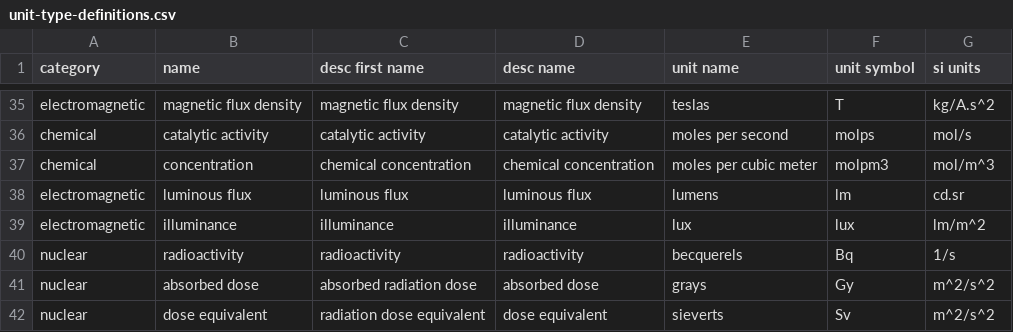
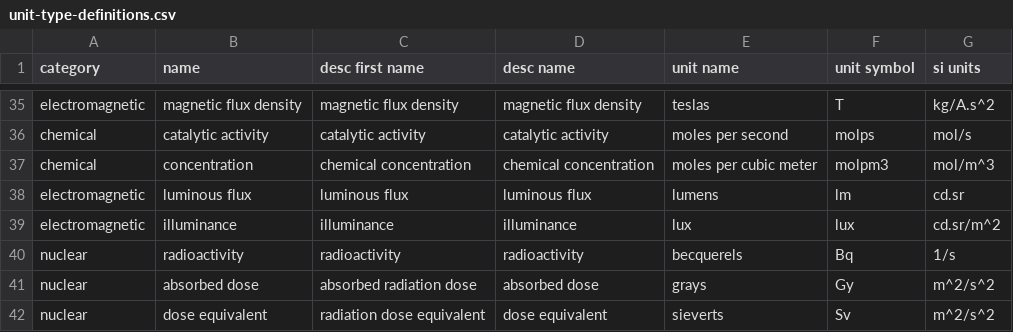
Before and after one commit to DrPlantabyte/simple-si-units, a CSV file: code-generator/unit-type-definitions.csv, drawn as a sheet; only a part is shown, gaps mark what is left out.

```diff
--- a/code-generator/unit-type-definitions.csv
+++ b/code-generator/unit-type-definitions.csv
@@ -38,3 +38,3 @@ chemical,concentration,chemical concentration,chemical concentration,moles per c
 electromagnetic,luminous flux,luminous flux,luminous flux,lumens,lm,cd.sr
-electromagnetic,illuminance,illuminance,illuminance,lux,lux,lm/m^2
+electromagnetic,illuminance,illuminance,illuminance,lux,lux,cd.sr/m^2
 nuclear,radioactivity,radioactivity,radioactivity,becquerels,Bq,1/s
```
Also changed, not shown: code-generator/measurement-units.csv, 6 other files.
